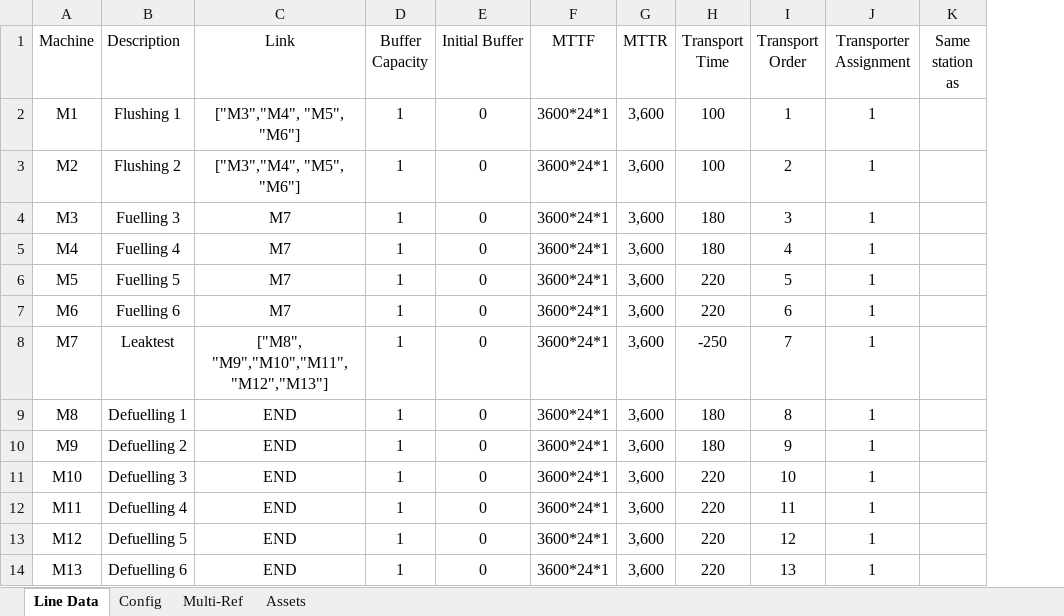
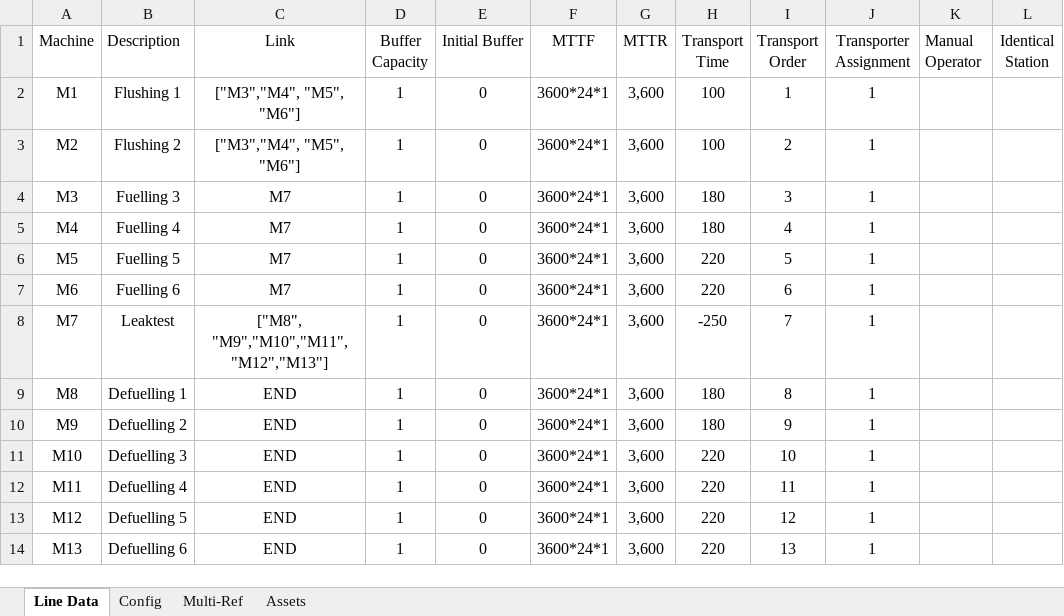
Before and after one commit to anasselhoud/PRODynamics, an Excel workbook: LineData.xlsx, sheet Line Data, drawn as a sheet; values as stored, in another font and other column widths than the file's, no borders; table styles not drawn; removed rows and columns are numbered as before the commit, all else as after; the diff names each change by its address in the sheet, - before the commit and + after, or states it on an @@ line.

Commit message:
preparing for manual

```diff
--- a/LineData.xlsx (sheet Line Data)
+++ b/LineData.xlsx (sheet Line Data)
-column K (Same station as), empty
+column K (Manual Operator), empty
+column L (Identical Station), empty
```
